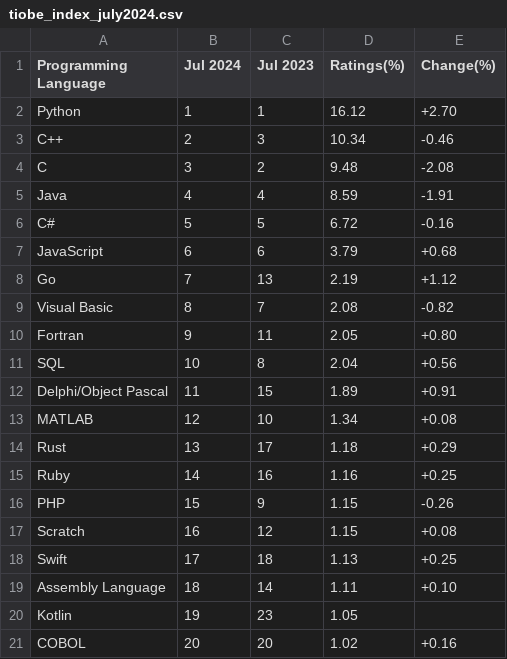
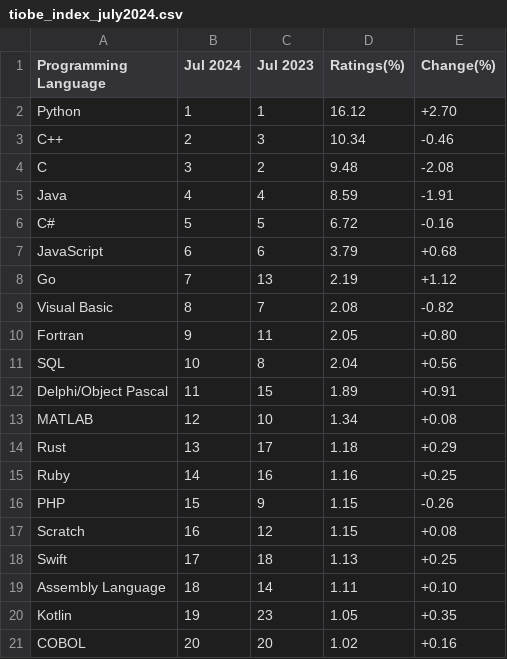
Before and after one commit to toUpperCase78/tiobe-index-ratings, a CSV file: tiobe_index_july2024.csv, drawn as a sheet.

Commit message:
TIOBE Index Ratings Top 20 - July 2024

```diff
--- a/tiobe_index_july2024.csv
+++ b/tiobe_index_july2024.csv
@@ -19,3 +19,3 @@ Swift,17,18,1.13,+0.25
 Assembly Language,18,14,1.11,+0.10
-Kotlin,19,23,1.05,
+Kotlin,19,23,1.05,+0.35
 COBOL,20,20,1.02,+0.16
```
